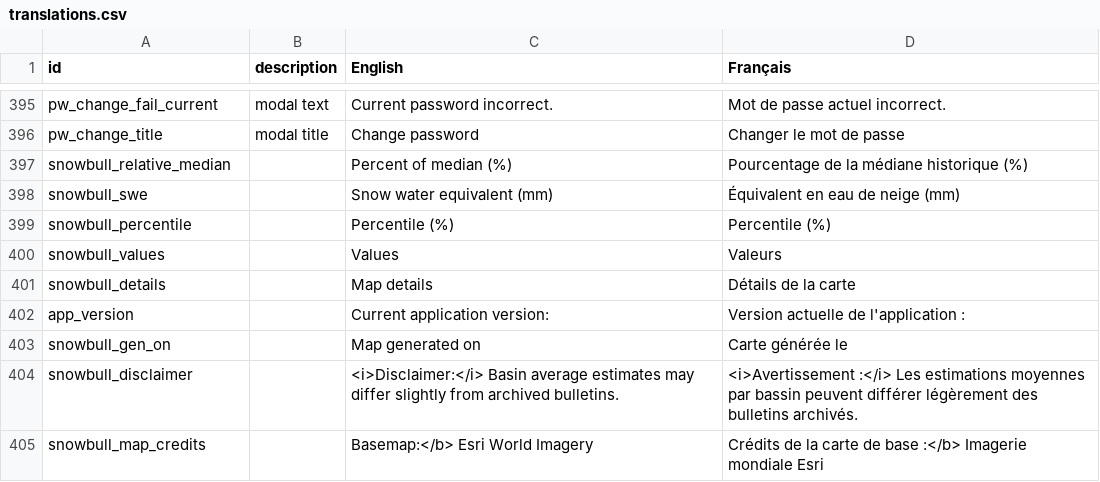
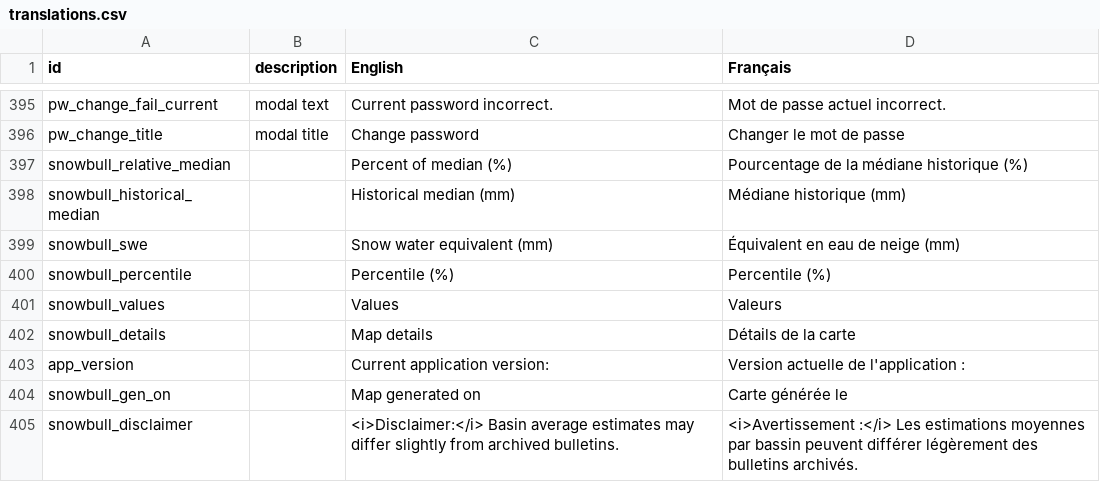
Before and after one commit to YukonWRB/YGwater, a CSV file: data-raw/translations.csv, drawn as a sheet; only a part is shown, gaps mark what is left out; the shorter side is filled out with more unchanged rows; the diff names each change by its address in the sheet, - before the commit and + after, or states it on an @@ line.

```diff
--- a/data-raw/translations.csv
+++ b/data-raw/translations.csv
+row 398: snowbull_historical_median |  | Historical median (mm) | Médiane historique (mm)
```
Also changed, not shown: 4 other files.
